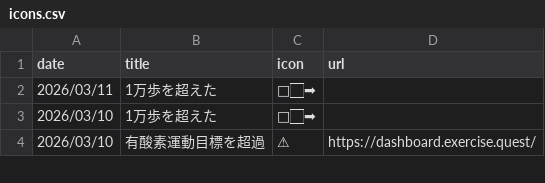
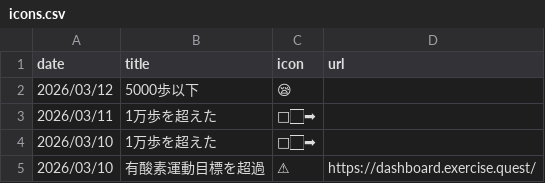
Before and after one commit to gojiroma/diary, a CSV file: icons.csv, drawn as a sheet; only a part is shown; the diff names each change by its address in the sheet, - before the commit and + after, or states it on an @@ line.

Commit message:
Update entries for 20260312

```diff
--- a/icons.csv
+++ b/icons.csv
+row 2: 2026/03/12 | 5000歩以下 | 😪
```
Also changed, not shown: 2 other files.
